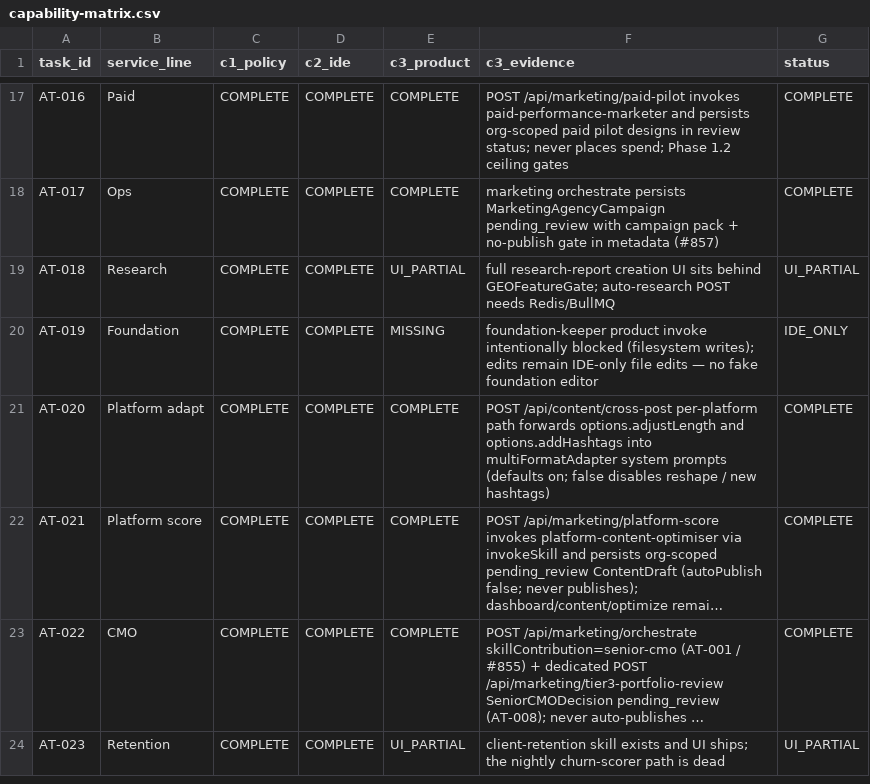
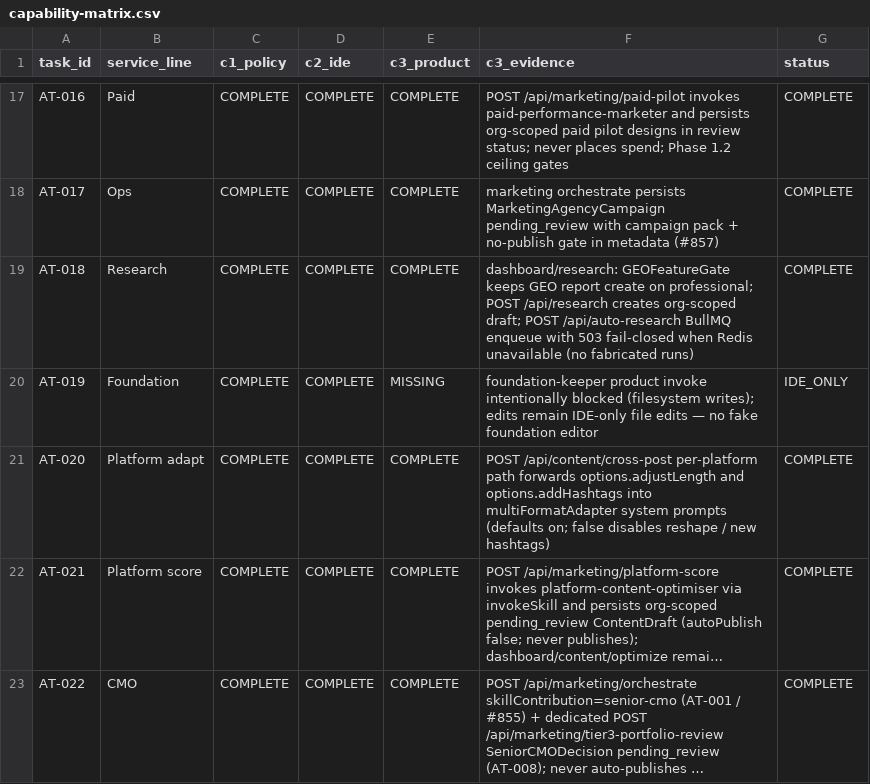
Before and after one commit to CleanExpo/Synthex, a CSV file: docs/pm/capability-matrix.csv, drawn as a sheet; only a part is shown, gaps mark what is left out; the shorter side is filled out with more unchanged rows; long unchanged cells end in ….

```diff
--- a/docs/pm/capability-matrix.csv
+++ b/docs/pm/capability-matrix.csv
@@ -18,3 +18,3 @@ AT-016,Paid,COMPLETE,COMPLETE,COMPLETE,POST /api/marketing/paid-pilot invokes pa
 AT-017,Ops,COMPLETE,COMPLETE,COMPLETE,marketing orchestrate persists MarketingAgencyCampaign pending_review with campaign pack + no-publish gate in metadata (#857),COMPLETE
-AT-018,Research,COMPLETE,COMPLETE,UI_PARTIAL,full research-report creation UI sits behind GEOFeatureGate; auto-research POST needs Redis/BullMQ,UI_PARTIAL
+AT-018,Research,COMPLETE,COMPLETE,COMPLETE,"dashboard/research: GEOFeatureGate keeps GEO report create on professional; POST /api/research creates org-scoped draft; POST /api/auto-research BullMQ enqueue with 503 fail-closed when Redis unavailable (no fabricated runs)",COMPLETE
 AT-019,Foundation,COMPLETE,COMPLETE,MISSING,foundation-keeper product invoke intentionally blocked (filesystem writes); edits remain IDE-only file edits — no fake foundation editor,IDE_ONLY
```
Also changed, not shown: 7 other files.
